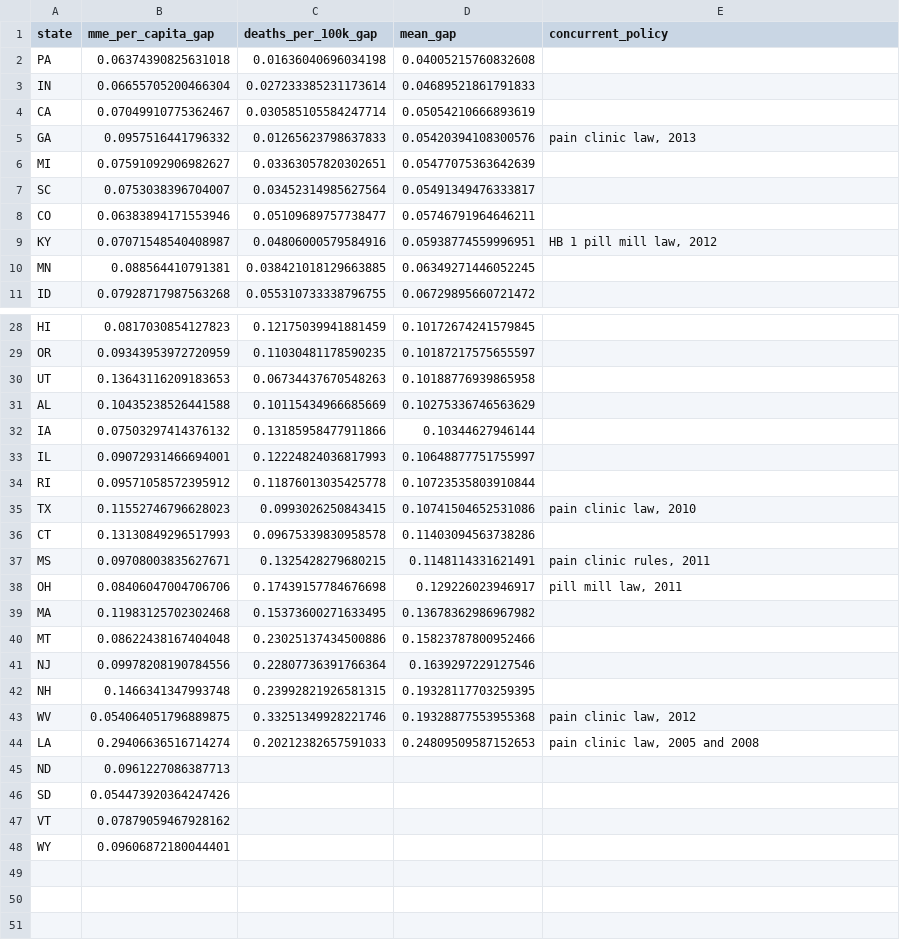
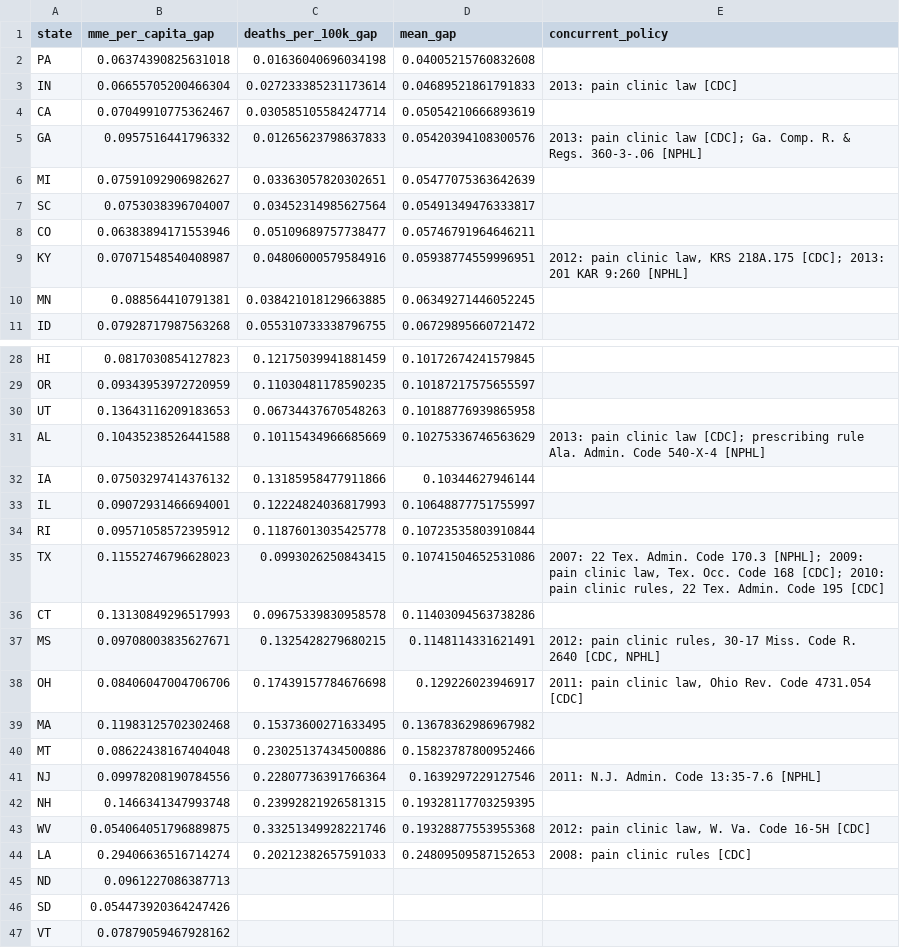
Before and after one commit to Mark7569/PDS2026-Final-Project-haha, a CSV file: outputs/control_ranking_fl.csv, drawn as a sheet; only a part is shown, gaps mark what is left out; the shorter side is filled out with more unchanged rows; the diff covers the shown part only.

```diff
--- a/outputs/control_ranking_fl.csv
+++ b/outputs/control_ranking_fl.csv
@@ -2,5 +2,5 @@ state,mme_per_capita_gap,deaths_per_100k_gap,mean_gap,concurrent_policy
 PA,0.06374390825631018,0.01636040696034198,0.04005215760832608,
-IN,0.06655705200466304,0.027233385231173614,0.04689521861791833,
+IN,0.06655705200466304,0.027233385231173614,0.04689521861791833,2013: pain clinic law [CDC]
 CA,0.07049910775362467,0.030585105584247714,0.05054210666893619,
-GA,0.0957516441796332,0.01265623798637833,0.05420394108300576,"pain clinic law, 2013"
+GA,0.0957516441796332,0.01265623798637833,0.05420394108300576,2013: pain clinic law [CDC]; Ga. Comp. R. & Regs. 360-3-.06 [NPHL]
 MI,0.07591092906982627,0.03363057820302651,0.05477075363642639,
@@ -8,3 +8,3 @@ SC,0.0753038396704007,0.03452314985627564,0.05491349476333817,
 CO,0.06383894171553946,0.05109689757738477,0.05746791964646211,
-KY,0.07071548540408987,0.04806000579584916,0.05938774559996951,"HB 1 pill mill law, 2012"
+KY,0.07071548540408987,0.04806000579584916,0.05938774559996951,"2012: pain clinic law, KRS 218A.175 [CDC]; 2013: 201 KAR 9:260 [NPHL]"
 MN,0.088564410791381,0.038421018129663885,0.06349271446052245,
@@ -30,3 +30,3 @@ OR,0.09343953972720959,0.11030481178590235,0.10187217575655597,
 UT,0.13643116209183653,0.06734437670548263,0.10188776939865958,
-AL,0.10435238526441588,0.10115434966685669,0.10275336746563629,
+AL,0.10435238526441588,0.10115434966685669,0.10275336746563629,2013: pain clinic law [CDC]; prescribing rule Ala. Admin. Code 540-X-4 [NPHL]
 IA,0.07503297414376132,0.13185958477911866,0.10344627946144,
@@ -34,12 +34,12 @@ IL,0.09072931466694001,0.12224824036817993,0.10648877751755997,
 RI,0.09571058572395912,0.11876013035425778,0.10723535803910844,
-TX,0.11552746796628023,0.0993026250843415,0.10741504652531086,"pain clinic law, 2010"
+TX,0.11552746796628023,0.0993026250843415,0.10741504652531086,"2007: 22 Tex. Admin. Code 170.3 [NPHL]; 2009: pain clinic law, Tex. Occ. Code 168 [CDC]; 2010: pain clinic rules, 22 Tex. Admin. Code 195 [CDC]"
 CT,0.13130849296517993,0.09675339830958578,0.11403094563738286,
-MS,0.09708003835627671,0.1325428279680215,0.1148114331621491,"pain clinic rules, 2011"
-OH,0.08406047004706706,0.17439157784676698,0.129226023946917,"pill mill law, 2011"
+MS,0.09708003835627671,0.1325428279680215,0.1148114331621491,"2012: pain clinic rules, 30-17 Miss. Code R. 2640 [CDC, NPHL]"
+OH,0.08406047004706706,0.17439157784676698,0.129226023946917,"2011: pain clinic law, Ohio Rev. Code 4731.054 [CDC]"
 MA,0.11983125702302468,0.15373600271633495,0.13678362986967982,
 MT,0.08622438167404048,0.23025137434500886,0.15823787800952466,
-NJ,0.09978208190784556,0.22807736391766364,0.1639297229127546,
+NJ,0.09978208190784556,0.22807736391766364,0.1639297229127546,2011: N.J. Admin. Code 13:35-7.6 [NPHL]
 NH,0.1466341347993748,0.23992821926581315,0.19328117703259395,
-WV,0.054064051796889875,0.33251349928221746,0.19328877553955368,"pain clinic law, 2012"
-LA,0.29406636516714274,0.20212382657591033,0.24809509587152653,"pain clinic law, 2005 and 2008"
+WV,0.054064051796889875,0.33251349928221746,0.19328877553955368,"2012: pain clinic law, W. Va. Code 16-5H [CDC]"
+LA,0.29406636516714274,0.20212382657591033,0.24809509587152653,2008: pain clinic rules [CDC]
 ND,0.0961227086387713,,,
```
Also changed, not shown: 4 edited cells elsewhere in this file, outputs/control_ranking_wa.csv, 3 other files.
